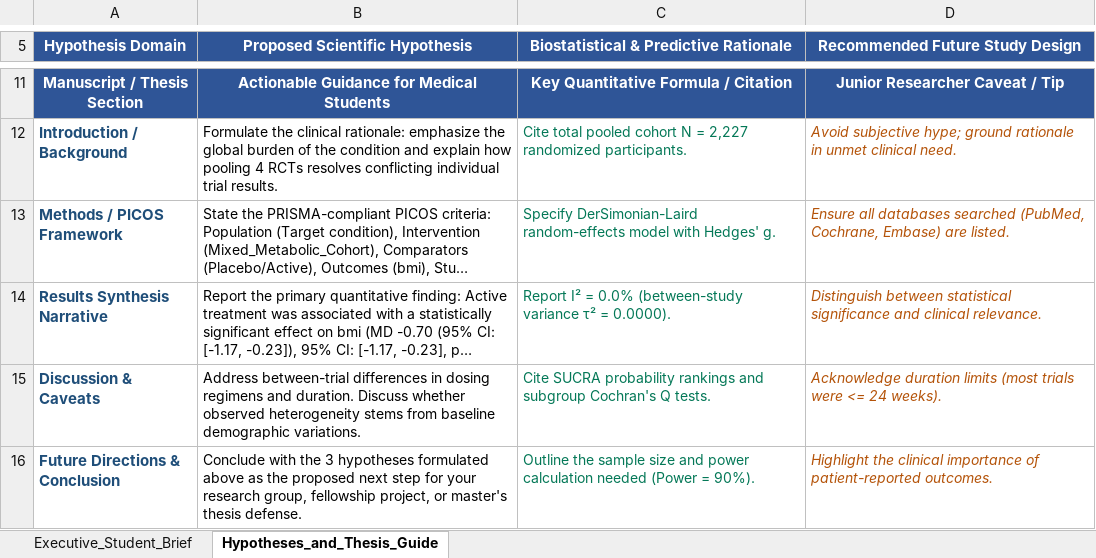
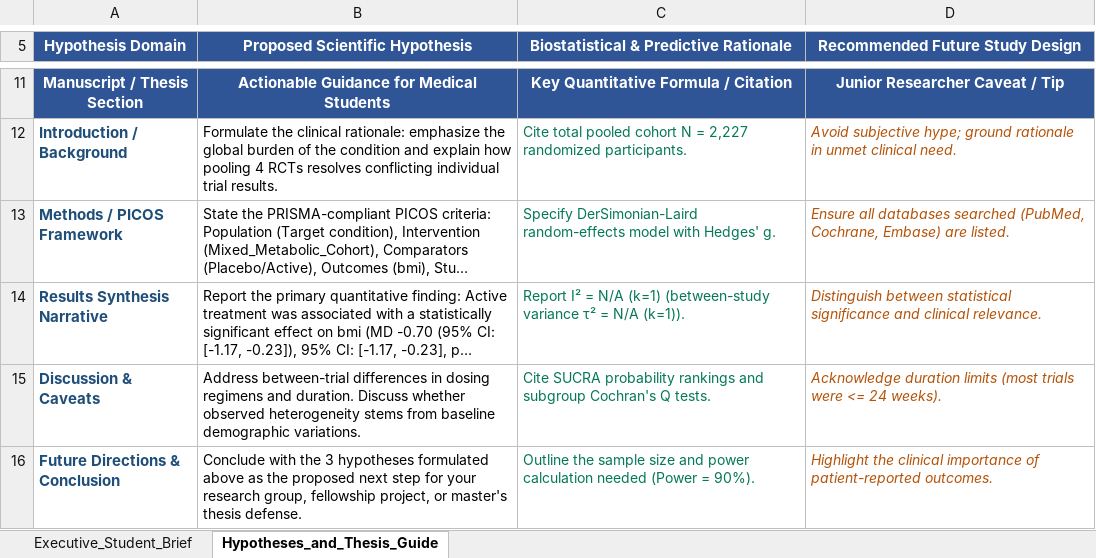
Before and after one commit to ahmedmando133/mandoros, an Excel workbook: outputs/Mixed_Metabolic_Cohort_Student_Express_Report.xlsx, sheet Hypotheses_and_Thesis_Guide, drawn as a sheet; only a part is shown, gaps mark what is left out; long unchanged cells end in …; values as stored, in another font and other column widths than the file's, no borders; charts and pictures not drawn; the diff names each change by its address in the sheet, - before the commit and + after, or states it on an @@ line.

```diff
--- a/outputs/Mixed_Metabolic_Cohort_Student_Express_Report.xlsx (sheet Hypotheses_and_Thesis_Guide)
+++ b/outputs/Mixed_Metabolic_Cohort_Student_Express_Report.xlsx (sheet Hypotheses_and_Thesis_Guide)
-C14: …I² = 0.0% (between-study variance τ² = 0.0000).
+C14: …I² = N/A (k=1) (between-study variance τ² = N/A (k=1)).
```
Also changed, not shown: sheet Executive_Student_Brief, outputs/Test_Raw_PDF_Cohort_Student_Express_Report.xlsx, outputs/analysis/Mixed_Metabolic_Cohort/Mixed_Metabolic_Cohort_Student_Express_Report.xlsx, 20 other files.
